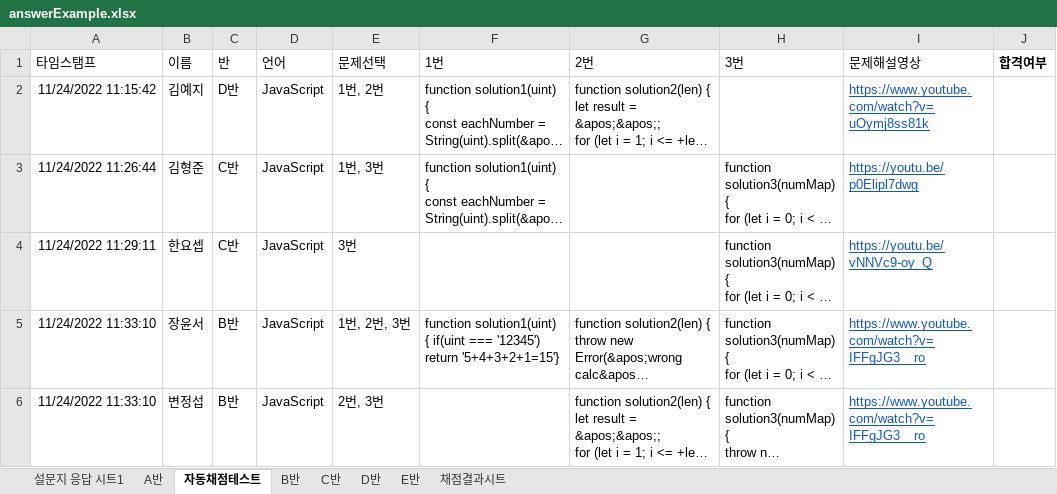
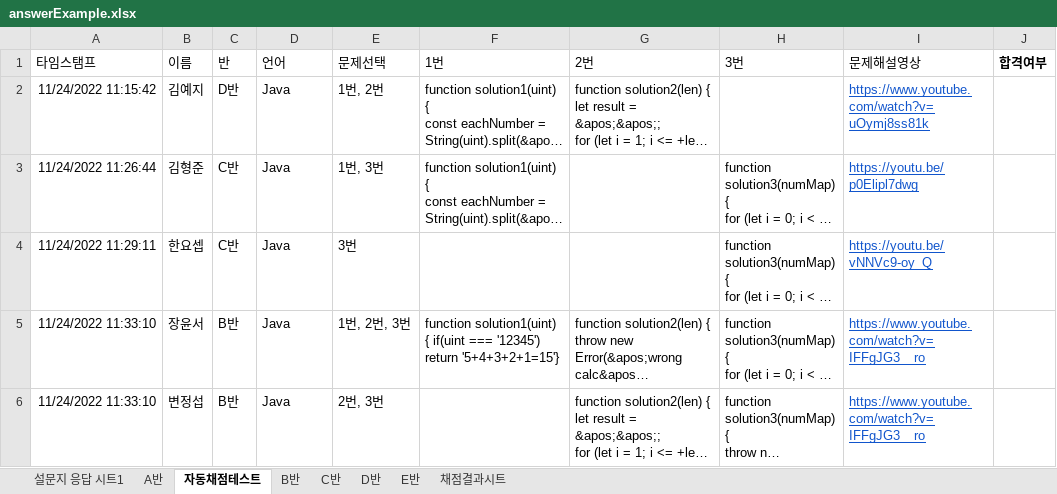
Before and after one commit to hanghae-99/java-scoring-automation, an Excel workbook: src/main/xlsx/answerExample.xlsx, sheet 자동채점테스트, drawn as a sheet; only a part is shown; long unchanged cells end in …; values as stored, in another font and other column widths than the file's, no borders; the diff names each change by its address in the sheet, - before the commit and + after, or states it on an @@ line.

```diff
--- a/src/main/xlsx/answerExample.xlsx (sheet 자동채점테스트)
+++ b/src/main/xlsx/answerExample.xlsx (sheet 자동채점테스트)
-D2:D6 (언어): JavaScript
+D2:D6 (언어): Java
```
Also changed, not shown: 4 other files.
